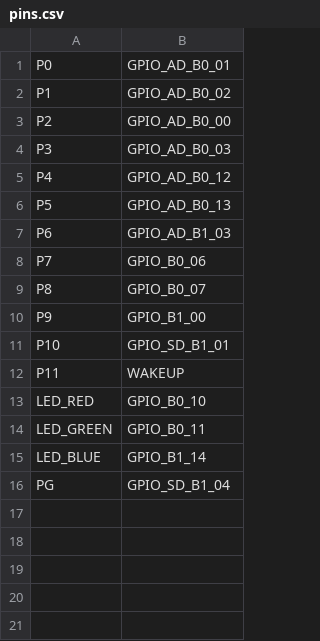
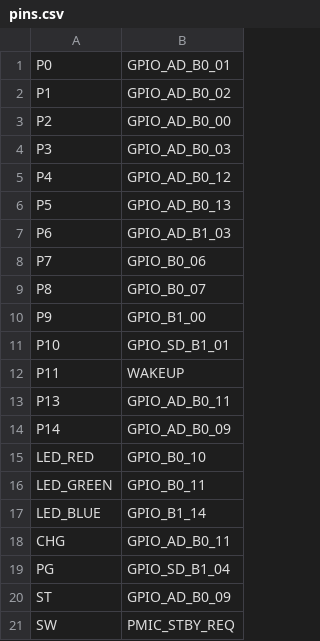
Before and after one commit to sdcnku/micropython, a CSV file: ports/mimxrt/boards/OPENMV_RT1060/pins.csv, drawn as a sheet.

Commit message:
mimxrt/OPENMV_RT1060: Update pin config with all user controllable pins.

```diff
--- a/ports/mimxrt/boards/OPENMV_RT1060/pins.csv
+++ b/ports/mimxrt/boards/OPENMV_RT1060/pins.csv
@@ -12,2 +12,4 @@ P10,GPIO_SD_B1_01
 P11,WAKEUP
+P13,GPIO_AD_B0_11
+P14,GPIO_AD_B0_09
 LED_RED,GPIO_B0_10
@@ -15,2 +17,5 @@ LED_GREEN,GPIO_B0_11
 LED_BLUE,GPIO_B1_14
+CHG,GPIO_AD_B0_11
 PG,GPIO_SD_B1_04
+ST,GPIO_AD_B0_09
+SW,PMIC_STBY_REQ
```
